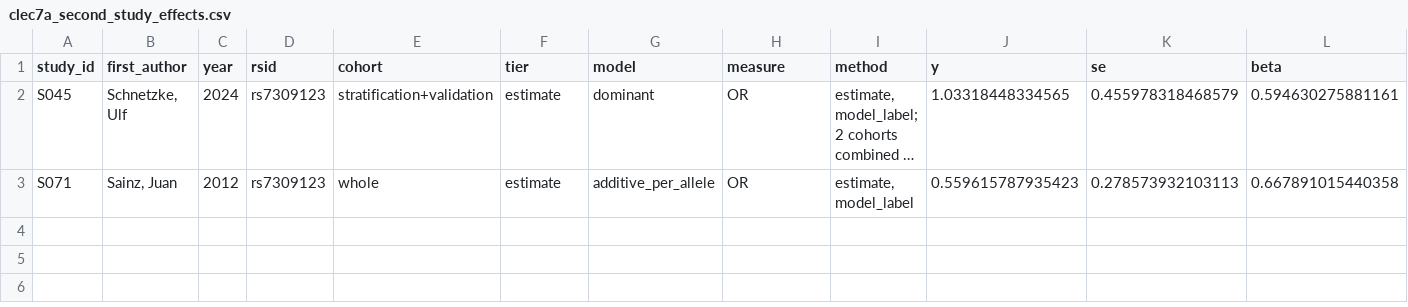
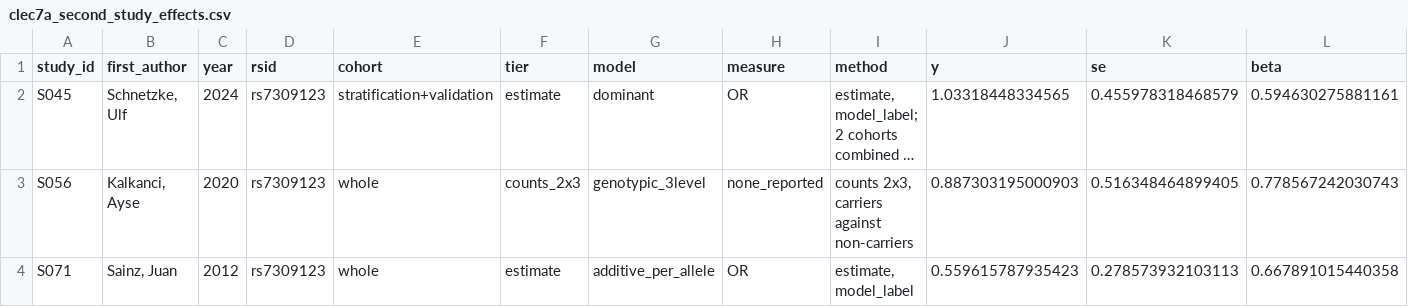
Before and after one commit to lewis-id-lab/PROSE, a CSV file: output/clec7a_second_study_effects.csv, drawn as a sheet; only a part is shown; long unchanged cells end in …; rows hold the shown columns only; the diff names each change by its address in the sheet, - before the commit and + after, or states it on an @@ line.

```diff
--- a/output/clec7a_second_study_effects.csv
+++ b/output/clec7a_second_study_effects.csv
+row 3: S056 | Kalkanci, Ayse | 2020 | rs7309123 | whole | counts_2x3 | genotypic_3level | none_reported | counts 2x3, carriers against non-carriers | 0.887303195000903 | 0.516348464899405 | 0.778567242030743
```
Also changed, not shown: data/rs7309123_strand_resolution.csv, output/aim3b_layer_summary_second_clec7a.csv, 27 other files.
